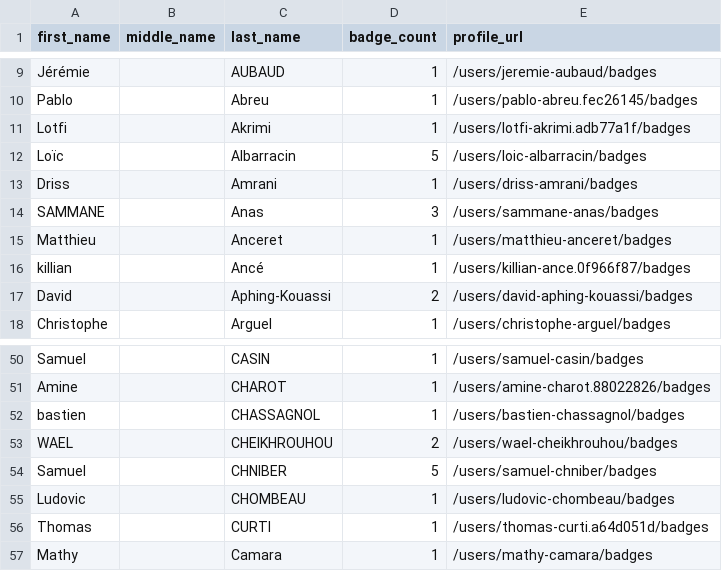
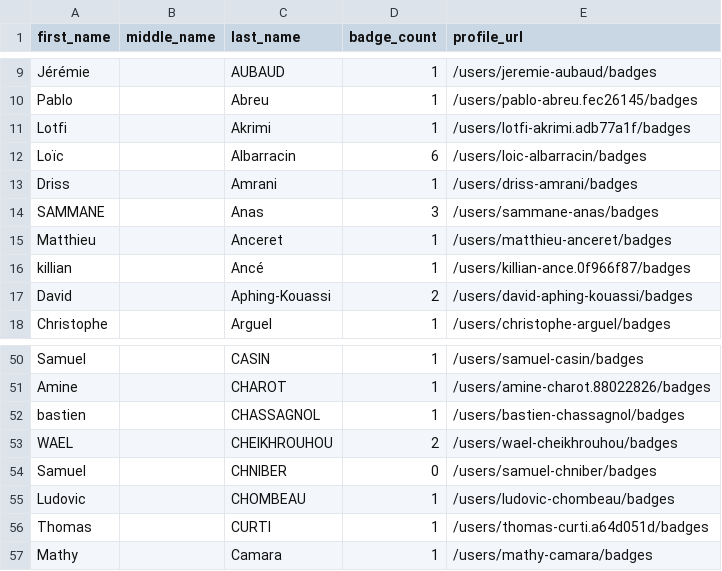
Before and after one commit to sujithq/github-certification-ranking, a CSV file: datasource/github-certs-france.csv, drawn as a sheet; only a part is shown, gaps mark what is left out.

```diff
--- a/datasource/github-certs-france.csv
+++ b/datasource/github-certs-france.csv
@@ -11,3 +11,3 @@ Pablo,,Abreu,1,/users/pablo-abreu.fec26145/badges
 Lotfi,,Akrimi,1,/users/lotfi-akrimi.adb77a1f/badges
-Loïc,,Albarracin,5,/users/loic-albarracin/badges
+Loïc,,Albarracin,6,/users/loic-albarracin/badges
 Driss,,Amrani,1,/users/driss-amrani/badges
@@ -53,3 +53,3 @@ bastien,,CHASSAGNOL,1,/users/bastien-chassagnol/badges
 WAEL,,CHEIKHROUHOU,2,/users/wael-cheikhrouhou/badges
-Samuel,,CHNIBER,5,/users/samuel-chniber/badges
+Samuel,,CHNIBER,0,/users/samuel-chniber/badges
 Ludovic,,CHOMBEAU,1,/users/ludovic-chombeau/badges
```
Also changed, not shown: datasource/github-certs-brazil.csv, datasource/github-certs-india.csv, 17 other files.
